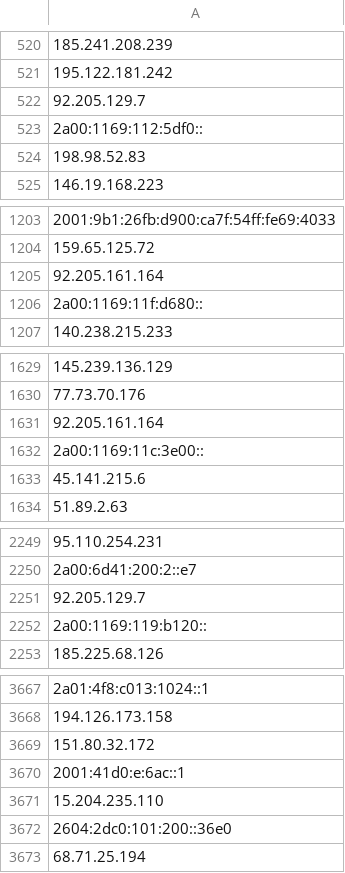
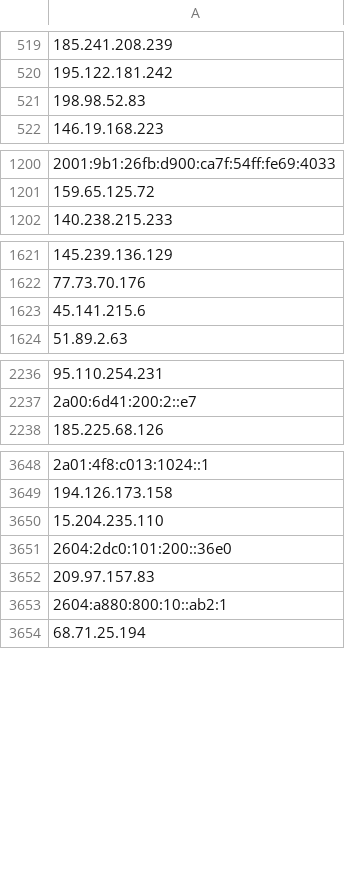
Before and after one commit to onlyforbakup/awesome-lists, a CSV file: Lists/TOR/only_tor_guard_nodes_IP_list.csv, drawn as a sheet; only a part is shown, gaps mark what is left out; removed rows and columns are numbered as before the commit, all else as after; the diff covers the shown part only; the diff names each change by its address in the sheet, - before the commit and + after, or states it on an @@ line.

```diff
--- a/Lists/TOR/only_tor_guard_nodes_IP_list.csv
+++ b/Lists/TOR/only_tor_guard_nodes_IP_list.csv
-row 522: 92.205.129.7
-row 523: 2a00:1169:112:5df0::
-row 1205: 92.205.161.164
-row 1206: 2a00:1169:11f:d680::
-row 1631: 92.205.161.164
-row 1632: 2a00:1169:11c:3e00::
-row 2251: 92.205.129.7
-row 2252: 2a00:1169:119:b120::
-A3650: 151.80.32.172
+A3650: 15.204.235.110
-A3651: 2001:41d0:e:6ac::1
+A3651: 2604:2dc0:101:200::36e0
-A3652: 15.204.235.110
+A3652: 209.97.157.83
-A3653: 2604:2dc0:101:200::36e0
+A3653: 2604:a880:800:10::ab2:1
```
Also changed, not shown: 5 added rows and 17 removed rows elsewhere in this file, Lists/TOR/only_tor_exit_nodes_IP_list.csv, 2 other files.
